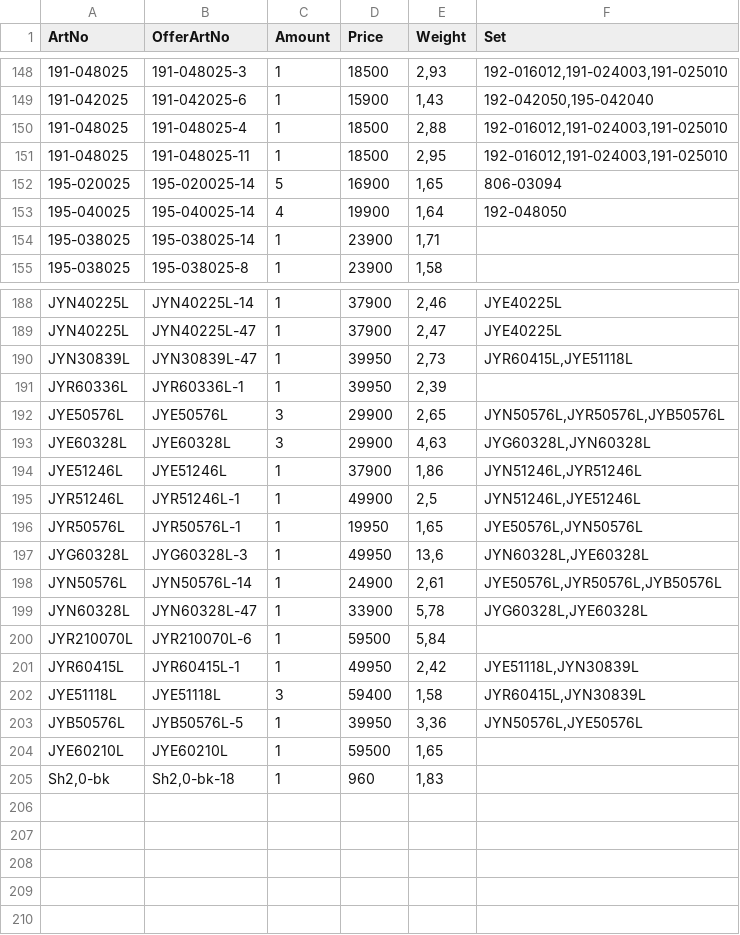
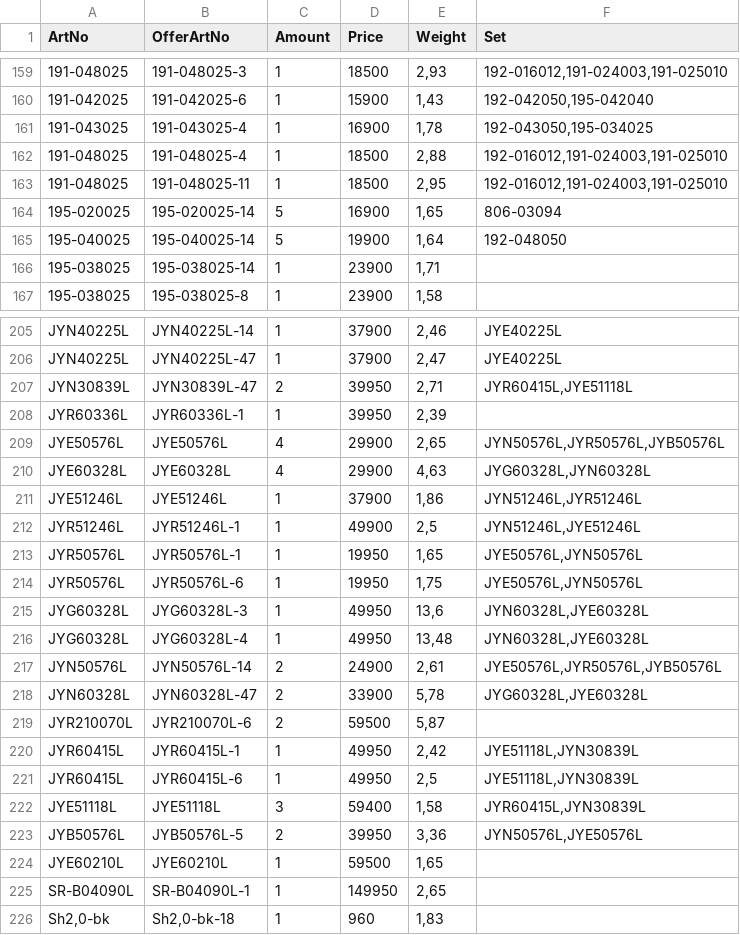
Before and after one commit to KodBuster/SINONIM-1C, a CSV file: data/stocks-latest.csv, drawn as a sheet; only a part is shown, gaps mark what is left out; the diff covers the shown part only.

```diff
--- a/data/stocks-latest.csv
+++ b/data/stocks-latest.csv
@@ -149,2 +160,3 @@
 191-042025;191-042025-6;1;15900;1,43;192-042050,195-042040
+191-043025;191-043025-4;1;16900;1,78;192-043050,195-034025
 191-048025;191-048025-4;1;18500;2,88;192-016012,191-024003,191-025010
@@ -152,3 +164,3 @@
 195-020025;195-020025-14;5;16900;1,65;806-03094
-195-040025;195-040025-14;4;19900;1,64;192-048050
+195-040025;195-040025-14;5;19900;1,64;192-048050
 195-038025;195-038025-14;1;23900;1,71;
@@ -189,6 +206,6 @@ JYN40225L;JYN40225L-14;1;37900;2,46;JYE40225L
 JYN40225L;JYN40225L-47;1;37900;2,47;JYE40225L
-JYN30839L;JYN30839L-47;1;39950;2,73;JYR60415L,JYE51118L
+JYN30839L;JYN30839L-47;2;39950;2,71;JYR60415L,JYE51118L
 JYR60336L;JYR60336L-1;1;39950;2,39;
-JYE50576L;JYE50576L;3;29900;2,65;JYN50576L,JYR50576L,JYB50576L
-JYE60328L;JYE60328L;3;29900;4,63;JYG60328L,JYN60328L
+JYE50576L;JYE50576L;4;29900;2,65;JYN50576L,JYR50576L,JYB50576L
+JYE60328L;JYE60328L;4;29900;4,63;JYG60328L,JYN60328L
 JYE51246L;JYE51246L;1;37900;1,86;JYN51246L,JYR51246L
@@ -196,10 +213,14 @@ JYR51246L;JYR51246L-1;1;49900;2,5;JYN51246L,JYE51246L
 JYR50576L;JYR50576L-1;1;19950;1,65;JYE50576L,JYN50576L
+JYR50576L;JYR50576L-6;1;19950;1,75;JYE50576L,JYN50576L
 JYG60328L;JYG60328L-3;1;49950;13,6;JYN60328L,JYE60328L
-JYN50576L;JYN50576L-14;1;24900;2,61;JYE50576L,JYR50576L,JYB50576L
-JYN60328L;JYN60328L-47;1;33900;5,78;JYG60328L,JYE60328L
-JYR210070L;JYR210070L-6;1;59500;5,84;
+JYG60328L;JYG60328L-4;1;49950;13,48;JYN60328L,JYE60328L
+JYN50576L;JYN50576L-14;2;24900;2,61;JYE50576L,JYR50576L,JYB50576L
+JYN60328L;JYN60328L-47;2;33900;5,78;JYG60328L,JYE60328L
+JYR210070L;JYR210070L-6;2;59500;5,87;
 JYR60415L;JYR60415L-1;1;49950;2,42;JYE51118L,JYN30839L
+JYR60415L;JYR60415L-6;1;49950;2,5;JYE51118L,JYN30839L
 JYE51118L;JYE51118L;3;59400;1,58;JYR60415L,JYN30839L
-JYB50576L;JYB50576L-5;1;39950;3,36;JYN50576L,JYE50576L
+JYB50576L;JYB50576L-5;2;39950;3,36;JYN50576L,JYE50576L
 JYE60210L;JYE60210L;1;59500;1,65;
+SR-B04090L;SR-B04090L-1;1;149950;2,65;
 Sh2,0-bk;Sh2,0-bk-18;1;960;1,83;
```
Also changed, not shown: 16 added rows and 37 edited cells elsewhere in this file.
